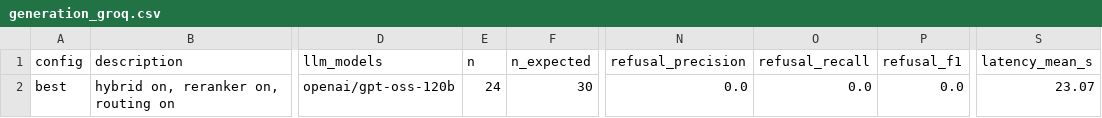
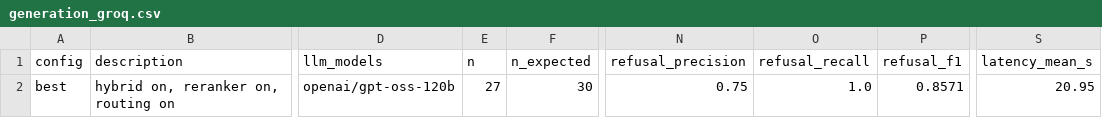
Before and after one commit to ilyesbj3/rag-3gpp, a CSV file: eval/results/generation_groq.csv, drawn as a sheet; only a part is shown, gaps mark what is left out; the diff names each change by its address in the sheet, - before the commit and + after, or states it on an @@ line.

```diff
--- a/eval/results/generation_groq.csv
+++ b/eval/results/generation_groq.csv
-E2 (n): 24
+E2 (n): 27
-N2 (refusal_precision): 0.0
+N2 (refusal_precision): 0.75
-O2 (refusal_recall): 0.0
+O2 (refusal_recall): 1.0
-P2 (refusal_f1): 0.0
+P2 (refusal_f1): 0.8571
-S2 (latency_mean_s): 23.07
+S2 (latency_mean_s): 20.95
```
Also changed, not shown: eval/results/cross_judge.csv, 2 other files.
